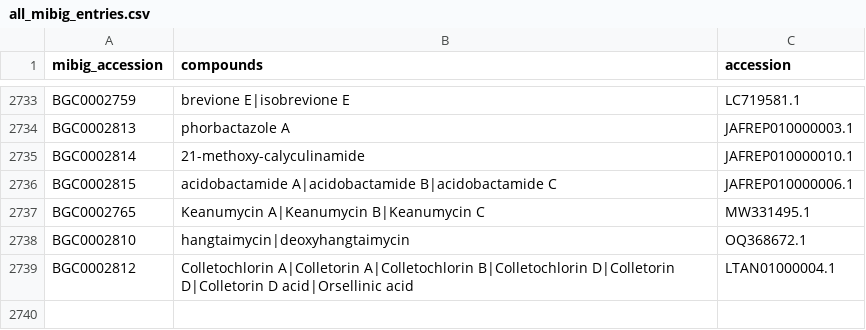
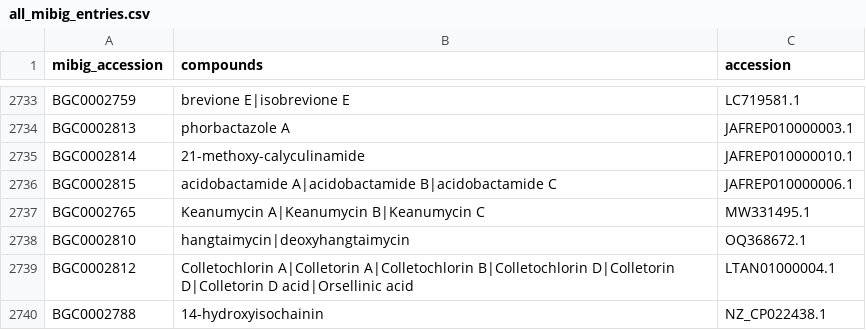
Before and after one commit to mmzdouc/mibigger, a CSV file: mibigger/all_mibig_entries.csv, drawn as a sheet; only a part is shown, gaps mark what is left out; the diff names each change by its address in the sheet, - before the commit and + after, or states it on an @@ line.

Commit message:
New entry BGC0002788

```diff
--- a/mibigger/all_mibig_entries.csv
+++ b/mibigger/all_mibig_entries.csv
+row 2740: BGC0002788 | 14-hydroxyisochainin | NZ_CP022438.1
```
Also changed, not shown: 1 other file.
